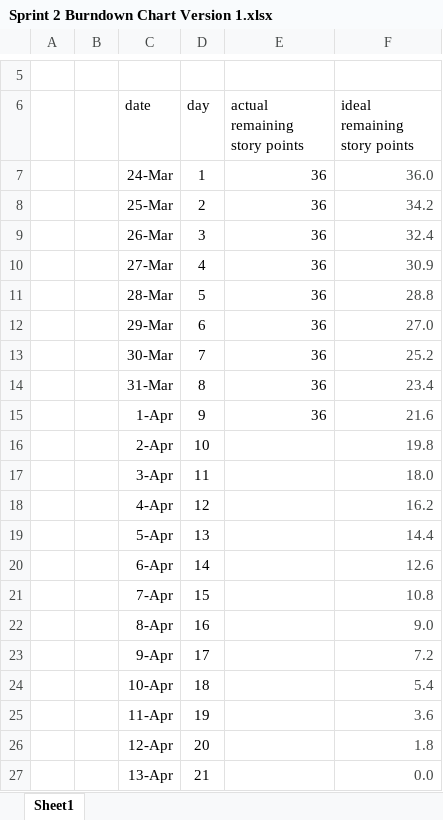
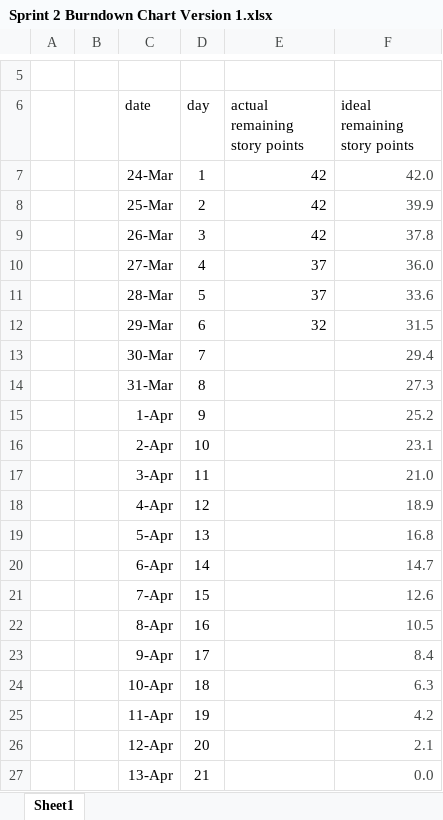
Before and after one commit to masomh-personal/adventra-app, an Excel workbook: _sprints/sprint2/burndown/Sprint 2 Burndown Chart Version 1.xlsx, sheet Sheet1, drawn as a sheet; only a part is shown, gaps mark what is left out; values as stored, in another font and other column widths than the file's, no borders; charts and pictures not drawn; the diff names each change by its address in the sheet, - before the commit and + after, or states it on an @@ line.

```diff
--- a/_sprints/sprint2/burndown/Sprint 2 Burndown Chart Version 1.xlsx (sheet Sheet1)
+++ b/_sprints/sprint2/burndown/Sprint 2 Burndown Chart Version 1.xlsx (sheet Sheet1)
-E7:E9 (actual remaining story points): 36
+E7:E9 (actual remaining story points): 42
-F7 (ideal remaining story points): 36.0
+F7 (ideal remaining story points): 42.0
-F8 (ideal remaining story points): 34.2
+F8 (ideal remaining story points): 39.9
-F9 (ideal remaining story points): 32.4
+F9 (ideal remaining story points): 37.8
-E10:E11 (actual remaining story points): 36
+E10:E11 (actual remaining story points): 37
-F10 (ideal remaining story points): 30.9
+F10 (ideal remaining story points): 36.0
-F11 (ideal remaining story points): 28.8
+F11 (ideal remaining story points): 33.6
-E12 (actual remaining story points): 36
+E12 (actual remaining story points): 32
-F12 (ideal remaining story points): 27.0
+F12 (ideal remaining story points): 31.5
-E13:E15 (actual remaining story points): 36
+E13:E15 (actual remaining story points): (empty)
-F13 (ideal remaining story points): 25.2
+F13 (ideal remaining story points): 29.4
-F14 (ideal remaining story points): 23.4
+F14 (ideal remaining story points): 27.3
-F15 (ideal remaining story points): 21.6
+F15 (ideal remaining story points): 25.2
-F16 (ideal remaining story points): 19.8
+F16 (ideal remaining story points): 23.1
-F17 (ideal remaining story points): 18.0
+F17 (ideal remaining story points): 21.0
-F18 (ideal remaining story points): 16.2
+F18 (ideal remaining story points): 18.9
-F19 (ideal remaining story points): 14.4
+F19 (ideal remaining story points): 16.8
-F20 (ideal remaining story points): 12.6
+F20 (ideal remaining story points): 14.7
-F21 (ideal remaining story points): 10.8
+F21 (ideal remaining story points): 12.6
-F22 (ideal remaining story points): 9.0
+F22 (ideal remaining story points): 10.5
-F23 (ideal remaining story points): 7.2
+F23 (ideal remaining story points): 8.4
-F24 (ideal remaining story points): 5.4
+F24 (ideal remaining story points): 6.3
-F25 (ideal remaining story points): 3.6
+F25 (ideal remaining story points): 4.2
-F26 (ideal remaining story points): 1.8
+F26 (ideal remaining story points): 2.1
```
Also changed, not shown: charts or pictures, _sprints/sprint2/burndown/Sprint 2 Burndown Chart Version 0.xlsx, _sprints/sprint2/burndown/Sprint 2 Burndown Chart Version 2.xlsx, 5 other files.
